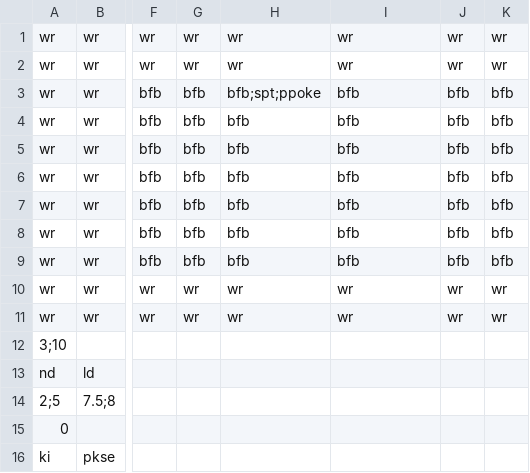
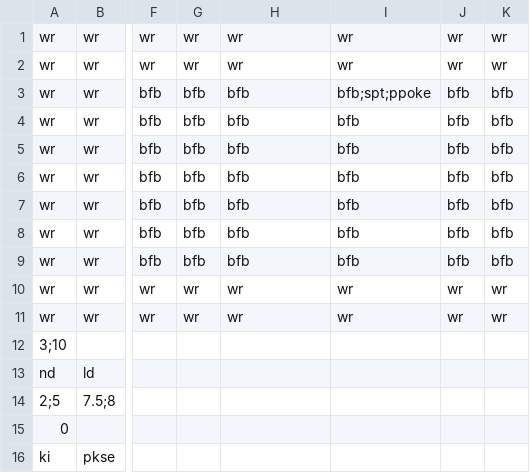
Before and after one commit to Gorfeywog/ZeldaDungeon, a CSV file: RoomData/towerRoom4.csv, drawn as a sheet; only a part is shown, gaps mark what is left out; the diff names each change by its address in the sheet, - before the commit and + after, or states it on an @@ line.

```diff
--- a/RoomData/towerRoom4.csv
+++ b/RoomData/towerRoom4.csv
-H3: bfb;spt;ppoke
+H3: bfb
-I3: bfb
+I3: bfb;spt;ppoke
```
Also changed, not shown: RoomData/towerRoom5.csv, RoomData/towerRoom9.csv, 3 other files.
